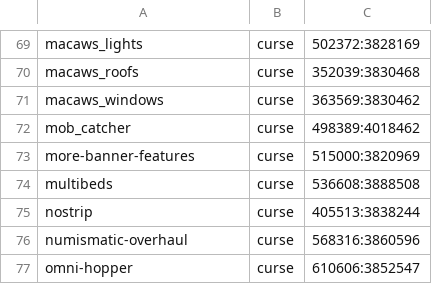
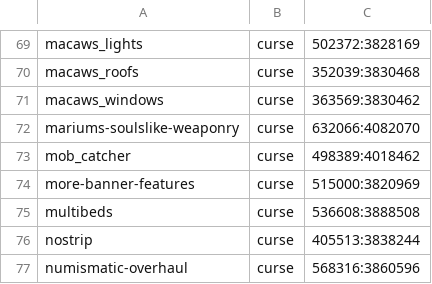
Before and after one commit to Crendgrim/DynamicCrosshairCompat, a CSV file: supported_mods.csv, drawn as a sheet; only a part is shown, gaps mark what is left out; the shorter side is filled out with more unchanged rows.

Commit message:
Add support for Marium's Soulslike Weaponry

```diff
--- a/supported_mods.csv
+++ b/supported_mods.csv
@@ -71,2 +71,3 @@ macaws_roofs,curse,352039:3830468
 macaws_windows,curse,363569:3830462
+mariums-soulslike-weaponry,curse,632066:4082070
 mob_catcher,curse,498389:4018462
```
Also changed, not shown: 3 other files.
